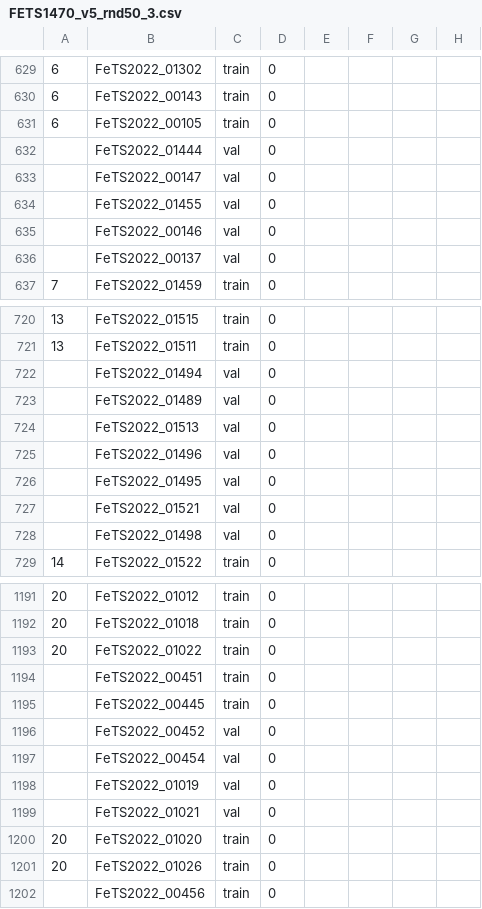
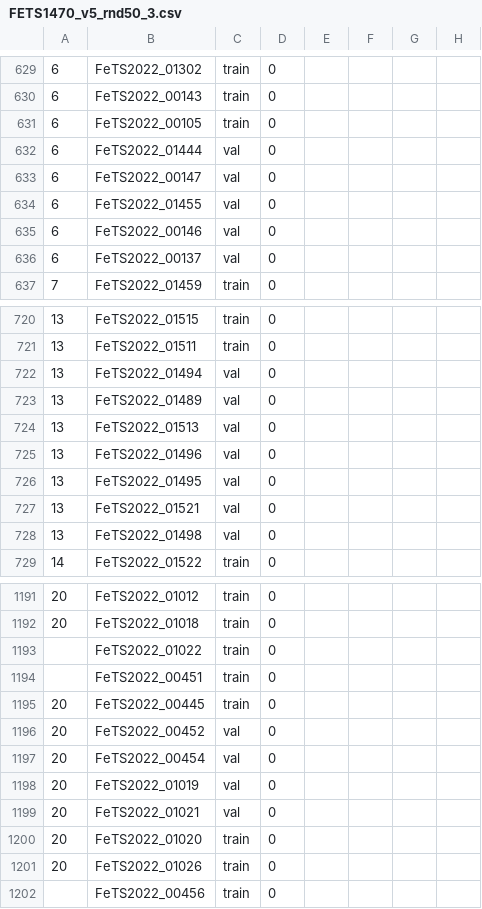
Before and after one commit to raraduck/fedpod, a CSV file: experiments/FETS1470_v5_rnd50_3.csv, drawn as a sheet; only a part is shown, gaps mark what is left out; the diff covers the shown part only; the diff names each change by its address in the sheet, - before the commit and + after, or states it on an @@ line.

```diff
--- a/experiments/FETS1470_v5_rnd50_3.csv
+++ b/experiments/FETS1470_v5_rnd50_3.csv
-A632:A636: (empty)
+A632:A636: 6
-A722:A728: (empty)
+A722:A728: 13
-A1193: 20
+A1193: (empty)
-A1195:A1199: (empty)
+A1195:A1199: 20
```
Also changed, not shown: 21 edited cells elsewhere in this file, experiments/FETS1470_v5_rnd50_1.csv, experiments/FETS1470_v5_rnd50_2.csv.
